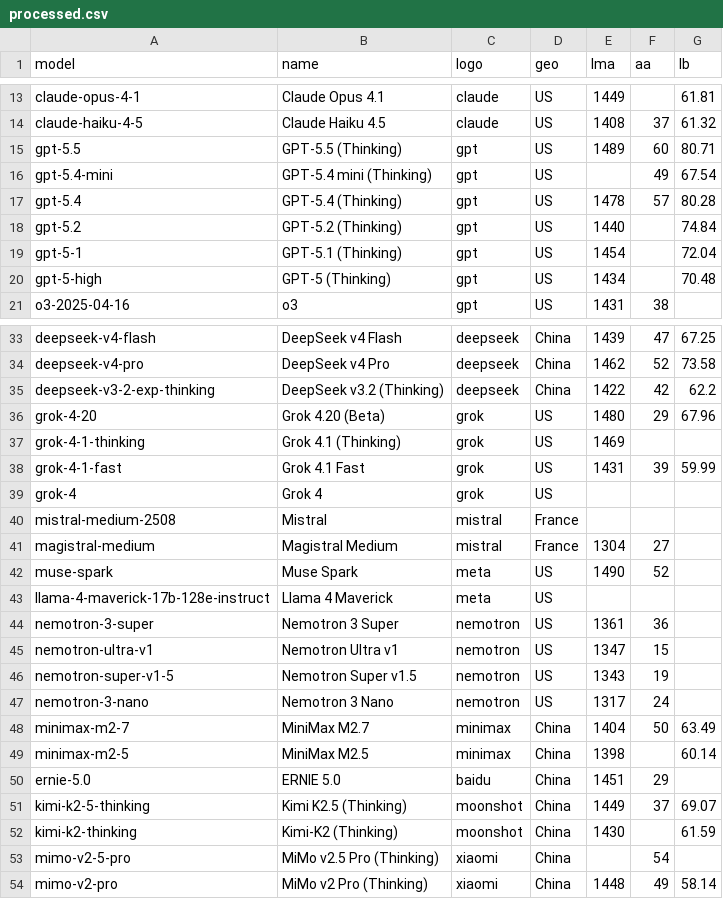
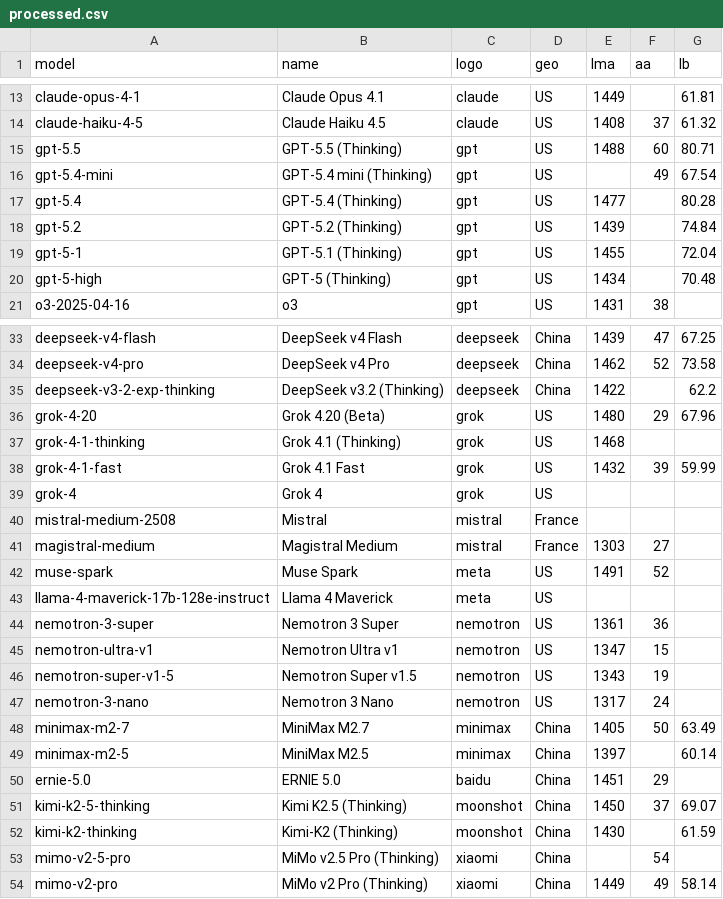
Before and after one commit to Franri3008/ai-model-leaderboard, a CSV file: data/processed.csv, drawn as a sheet; only a part is shown, gaps mark what is left out; the diff covers the shown part only.

```diff
--- a/data/processed.csv
+++ b/data/processed.csv
@@ -14,7 +14,7 @@ claude-opus-4-1;Claude Opus 4.1;claude;US;1449;;61.81
 claude-haiku-4-5;Claude Haiku 4.5;claude;US;1408;37;61.32
-gpt-5.5;GPT-5.5 (Thinking);gpt;US;1489;60;80.71
+gpt-5.5;GPT-5.5 (Thinking);gpt;US;1488;60;80.71
 gpt-5.4-mini;GPT-5.4 mini (Thinking);gpt;US;;49;67.54
-gpt-5.4;GPT-5.4 (Thinking);gpt;US;1478;57;80.28
-gpt-5.2;GPT-5.2 (Thinking);gpt;US;1440;;74.84
-gpt-5-1;GPT-5.1 (Thinking);gpt;US;1454;;72.04
+gpt-5.4;GPT-5.4 (Thinking);gpt;US;1477;;80.28
+gpt-5.2;GPT-5.2 (Thinking);gpt;US;1439;;74.84
+gpt-5-1;GPT-5.1 (Thinking);gpt;US;1455;;72.04
 gpt-5-high;GPT-5 (Thinking);gpt;US;1434;;70.48
@@ -34,10 +34,10 @@ deepseek-v4-flash;DeepSeek v4 Flash;deepseek;China;1439;47;67.25
 deepseek-v4-pro;DeepSeek v4 Pro;deepseek;China;1462;52;73.58
-deepseek-v3-2-exp-thinking;DeepSeek v3.2 (Thinking);deepseek;China;1422;42;62.2
+deepseek-v3-2-exp-thinking;DeepSeek v3.2 (Thinking);deepseek;China;1422;;62.2
 grok-4-20;Grok 4.20 (Beta);grok;US;1480;29;67.96
-grok-4-1-thinking;Grok 4.1 (Thinking);grok;US;1469;;
-grok-4-1-fast;Grok 4.1 Fast;grok;US;1431;39;59.99
+grok-4-1-thinking;Grok 4.1 (Thinking);grok;US;1468;;
+grok-4-1-fast;Grok 4.1 Fast;grok;US;1432;39;59.99
 grok-4;Grok 4;grok;US;;;
 mistral-medium-2508;Mistral;mistral;France;;;
-magistral-medium;Magistral Medium;mistral;France;1304;27;
-muse-spark;Muse Spark;meta;US;1490;52;
+magistral-medium;Magistral Medium;mistral;France;1303;27;
+muse-spark;Muse Spark;meta;US;1491;52;
 llama-4-maverick-17b-128e-instruct;Llama 4 Maverick;meta;US;;;
@@ -47,8 +47,8 @@ nemotron-super-v1-5;Nemotron Super v1.5;nemotron;US;1343;19;
 nemotron-3-nano;Nemotron 3 Nano;nemotron;US;1317;24;
-minimax-m2-7;MiniMax M2.7;minimax;China;1404;50;63.49
-minimax-m2-5;MiniMax M2.5;minimax;China;1398;;60.14
+minimax-m2-7;MiniMax M2.7;minimax;China;1405;50;63.49
+minimax-m2-5;MiniMax M2.5;minimax;China;1397;;60.14
 ernie-5.0;ERNIE 5.0;baidu;China;1451;29;
-kimi-k2-5-thinking;Kimi K2.5 (Thinking);moonshot;China;1449;37;69.07
+kimi-k2-5-thinking;Kimi K2.5 (Thinking);moonshot;China;1450;37;69.07
 kimi-k2-thinking;Kimi-K2 (Thinking);moonshot;China;1430;;61.59
 mimo-v2-5-pro;MiMo v2.5 Pro (Thinking);xiaomi;China;;54;
-mimo-v2-pro;MiMo v2 Pro (Thinking);xiaomi;China;1448;49;58.14
+mimo-v2-pro;MiMo v2 Pro (Thinking);xiaomi;China;1449;49;58.14
```
Also changed, not shown: 2 edited cells elsewhere in this file, data/history.csv, 3 other files.
